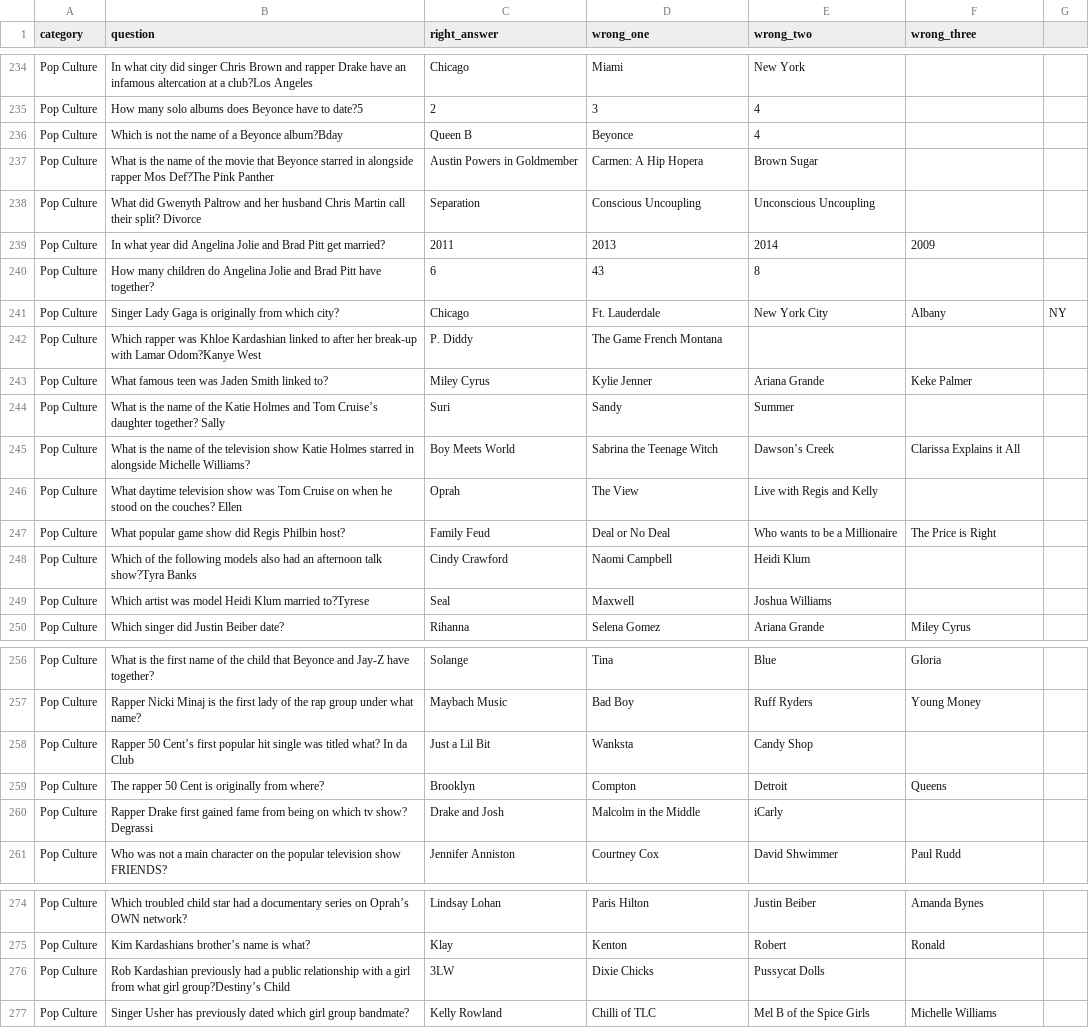
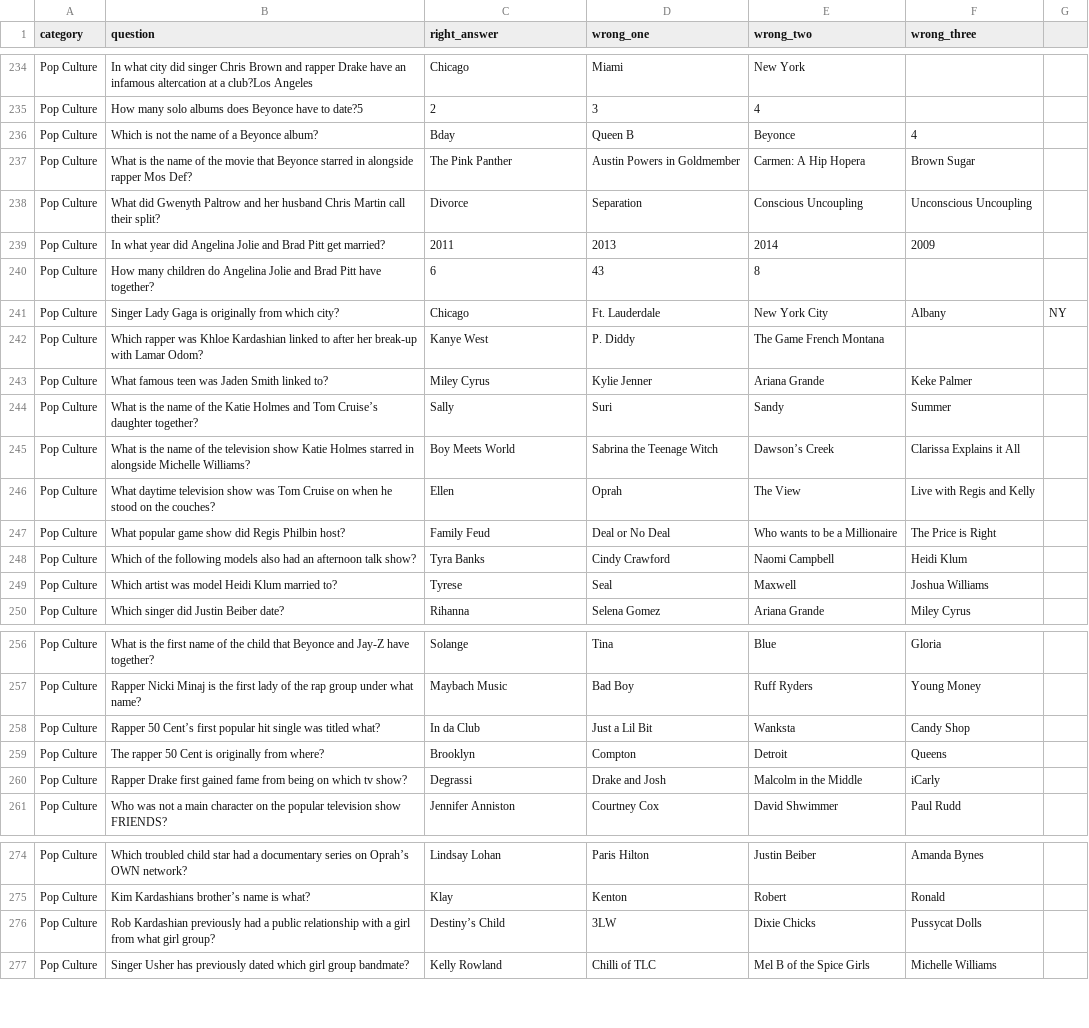
Before and after one commit to pmo3/trivia-db, a CSV file: trivia.csv, drawn as a sheet; only a part is shown, gaps mark what is left out; removed rows and columns are numbered as before the commit, all else as after; the diff covers the shown part only; the diff names each change by its address in the sheet, - before the commit and + after, or states it on an @@ line.

```diff
--- a/trivia.csv
+++ b/trivia.csv
-row 236: Pop Culture | Which is not the name of a Beyonce album?Bday | Queen B | Beyonce | 4
-row 237: Pop Culture | What is the name of the movie that Beyonce starred in alongside rapper Mos Def?The Pink Panther | Austin Powers in Goldmember | Carmen: A Hip Hopera | Brown Sugar
-row 238: Pop Culture | What did Gwenyth Paltrow and her husband Chris Martin call their split? Divorce | Separation | Conscious Uncoupling | Unconscious Uncoupling
+row 236: Pop Culture | Which is not the name of a Beyonce album? | Bday | Queen B | Beyonce | 4
+row 237: Pop Culture | What is the name of the movie that Beyonce starred in alongside rapper Mos Def? | The Pink Panther | Austin Powers in Goldmember | Carmen: A Hip Hopera | Brown Sugar
+row 238: Pop Culture | What did Gwenyth Paltrow and her husband Chris Martin call their split? | Divorce | Separation | Conscious Uncoupling | Unconscious Uncoupling
-row 242: Pop Culture | Which rapper was Khloe Kardashian linked to after her break-up with Lamar Odom?Kanye West | P. Diddy | The Game French Montana
+row 242: Pop Culture | Which rapper was Khloe Kardashian linked to after her break-up with Lamar Odom? | Kanye West | P. Diddy | The Game French Montana
-row 244: Pop Culture | What is the name of the Katie Holmes and Tom Cruise’s daughter together? Sally | Suri | Sandy | Summer
+row 244: Pop Culture | What is the name of the Katie Holmes and Tom Cruise’s daughter together? | Sally | Suri | Sandy | Summer
-row 246: Pop Culture | What daytime television show was Tom Cruise on when he stood on the couches? Ellen | Oprah | The View | Live with Regis and Kelly
+row 246: Pop Culture | What daytime television show was Tom Cruise on when he stood on the couches? | Ellen | Oprah | The View | Live with Regis and Kelly
-row 248: Pop Culture | Which of the following models also had an afternoon talk show?Tyra Banks | Cindy Crawford | Naomi Campbell | Heidi Klum
-row 249: Pop Culture | Which artist was model Heidi Klum married to?Tyrese | Seal | Maxwell | Joshua Williams
+row 248: Pop Culture | Which of the following models also had an afternoon talk show? | Tyra Banks | Cindy Crawford | Naomi Campbell | Heidi Klum
+row 249: Pop Culture | Which artist was model Heidi Klum married to? | Tyrese | Seal | Maxwell | Joshua Williams
-row 258: Pop Culture | Rapper 50 Cent’s first popular hit single was titled what? In da Club | Just a Lil Bit | Wanksta | Candy Shop
+row 258: Pop Culture | Rapper 50 Cent’s first popular hit single was titled what? | In da Club | Just a Lil Bit | Wanksta | Candy Shop
-row 260: Pop Culture | Rapper Drake first gained fame from being on which tv show? Degrassi | Drake and Josh | Malcolm in the Middle | iCarly
+row 260: Pop Culture | Rapper Drake first gained fame from being on which tv show? | Degrassi | Drake and Josh | Malcolm in the Middle | iCarly
-row 276: Pop Culture | Rob Kardashian previously had a public relationship with a girl from what girl group?Destiny’s Child | 3LW | Dixie Chicks | Pussycat Dolls
+row 276: Pop Culture | Rob Kardashian previously had a public relationship with a girl from what girl group? | Destiny’s Child | 3LW | Dixie Chicks | Pussycat Dolls
```
Also changed, not shown: 1 added row, 1 removed row and 3 edited cells elsewhere in this file.
